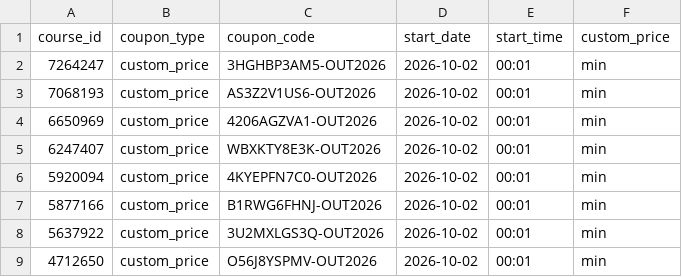
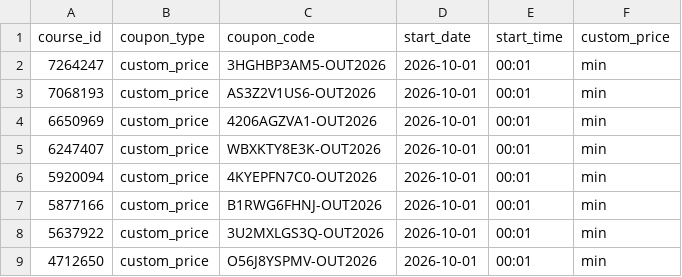
Before and after one commit to WebEvolui/evolui.dev, a CSV file: udemy-releases/2026-10/udemy-cupons-2026-10.csv, drawn as a sheet.

Commit message:
fix: iniciar cupons na data atual

```diff
--- a/udemy-releases/2026-10/udemy-cupons-2026-10.csv
+++ b/udemy-releases/2026-10/udemy-cupons-2026-10.csv
@@ -1,9 +1,9 @@
 course_id,coupon_type,coupon_code,start_date,start_time,custom_price
-7264247,custom_price,3HGHBP3AM5-OUT2026,2026-10-02,00:01,min
-7068193,custom_price,AS3Z2V1US6-OUT2026,2026-10-02,00:01,min
-6650969,custom_price,4206AGZVA1-OUT2026,2026-10-02,00:01,min
-6247407,custom_price,WBXKTY8E3K-OUT2026,2026-10-02,00:01,min
-5920094,custom_price,4KYEPFN7C0-OUT2026,2026-10-02,00:01,min
-5877166,custom_price,B1RWG6FHNJ-OUT2026,2026-10-02,00:01,min
-5637922,custom_price,3U2MXLGS3Q-OUT2026,2026-10-02,00:01,min
-4712650,custom_price,O56J8YSPMV-OUT2026,2026-10-02,00:01,min
+7264247,custom_price,3HGHBP3AM5-OUT2026,2026-10-01,00:01,min
+7068193,custom_price,AS3Z2V1US6-OUT2026,2026-10-01,00:01,min
+6650969,custom_price,4206AGZVA1-OUT2026,2026-10-01,00:01,min
+6247407,custom_price,WBXKTY8E3K-OUT2026,2026-10-01,00:01,min
+5920094,custom_price,4KYEPFN7C0-OUT2026,2026-10-01,00:01,min
+5877166,custom_price,B1RWG6FHNJ-OUT2026,2026-10-01,00:01,min
+5637922,custom_price,3U2MXLGS3Q-OUT2026,2026-10-01,00:01,min
+4712650,custom_price,O56J8YSPMV-OUT2026,2026-10-01,00:01,min
```
Also changed, not shown: 2 other files.
